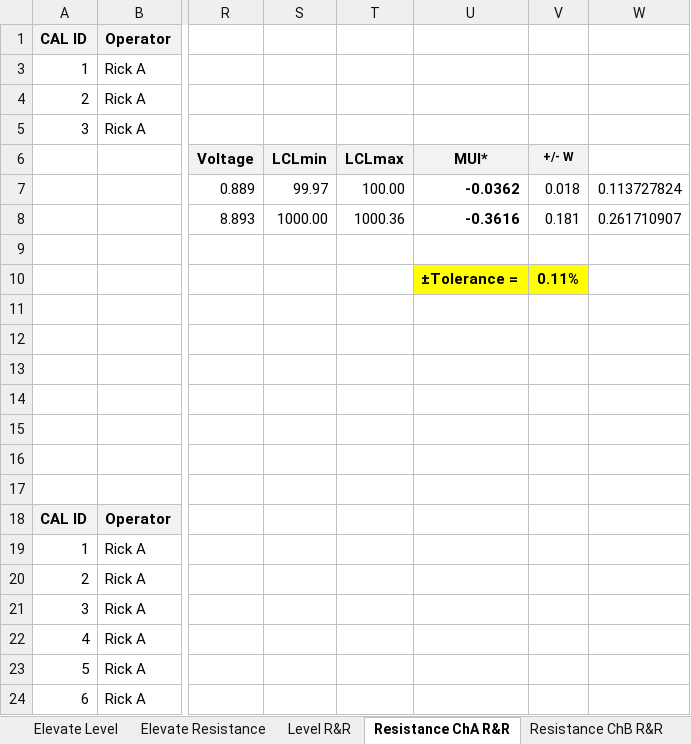
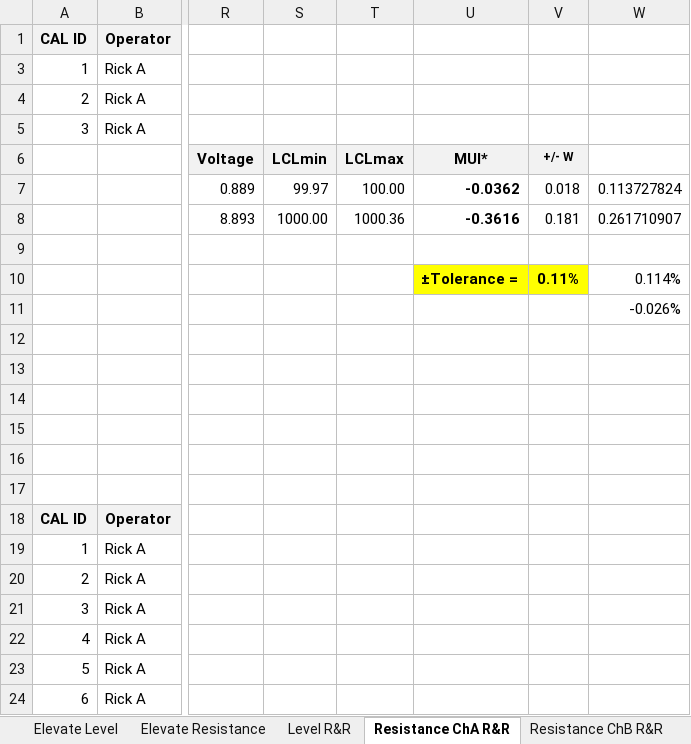
Before and after one commit to rickales/PM_Folder, an Excel workbook: _4 Validation/QA Gage R&R/$MLOI_CalRecord v3.xlsx, sheet Resistance ChA R&R, drawn as a sheet; only a part is shown, gaps mark what is left out; values as stored, in another font and other column widths than the file's, no borders; charts and pictures and conditional formats and table styles not drawn; the diff names each change by its address in the sheet, - before the commit and + after, or states it on an @@ line.

```diff
--- a/_4 Validation/QA Gage R&R/$MLOI_CalRecord v3.xlsx (sheet Resistance ChA R&R)
+++ b/_4 Validation/QA Gage R&R/$MLOI_CalRecord v3.xlsx (sheet Resistance ChA R&R)
-W10: (empty)
+W10: 0.114%
-W11: (empty)
+W11: -0.026%
```
Also changed, not shown: sheet Level R&R, sheet Resistance ChB R&R, sheet Elevate Resistance, charts or pictures, 3 other files.
